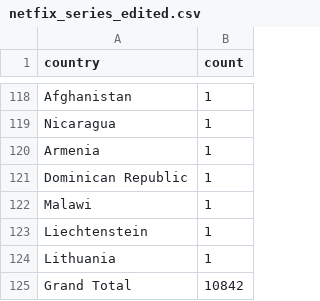
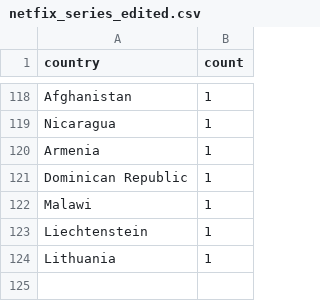
Before and after one commit to cassiepei19/week-4-task, a CSV file: netfix_series_edited.csv, drawn as a sheet; only a part is shown, gaps mark what is left out; the diff names each change by its address in the sheet, - before the commit and + after, or states it on an @@ line.

Commit message:
Remove duplicate entries in netfix_series_edited.csv

```diff
--- a/netfix_series_edited.csv
+++ b/netfix_series_edited.csv
-row 125: Grand Total | 10842
```
